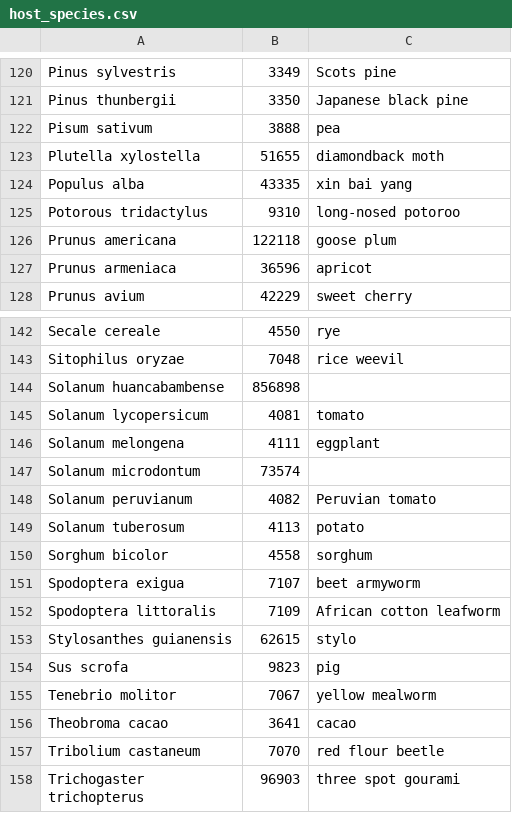
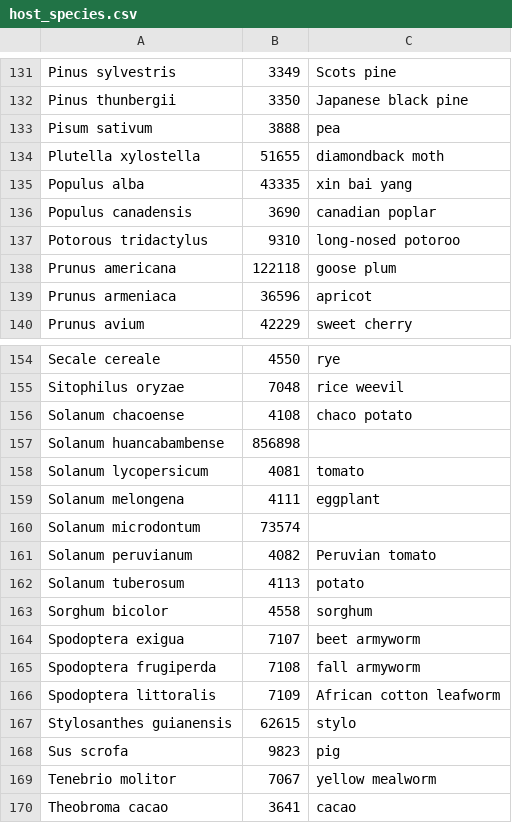
Before and after one commit to PHI-base/canto-config, a CSV file: data/host_species.csv, drawn as a sheet; only a part is shown, gaps mark what is left out; the shorter side is filled out with more unchanged rows; the diff covers the shown part only.

```diff
--- a/data/host_species.csv
+++ b/data/host_species.csv
@@ -124,2 +135,3 @@ Plutella xylostella,51655,diamondback moth
 Populus alba,43335,xin bai yang
+Populus canadensis,3690,canadian poplar
 Potorous tridactylus,9310,long-nosed potoroo
@@ -143,2 +155,3 @@ Secale cereale,4550,rye
 Sitophilus oryzae,7048,rice weevil
+Solanum chacoense,4108,chaco potato
 Solanum huancabambense,856898,
@@ -151,2 +164,3 @@ Sorghum bicolor,4558,sorghum
 Spodoptera exigua,7107,beet armyworm
+Spodoptera frugiperda,7108,fall armyworm
 Spodoptera littoralis,7109,African cotton leafworm
```
Also changed, not shown: 14 added rows elsewhere in this file, data/pathogen_species.csv, 1 other file.
